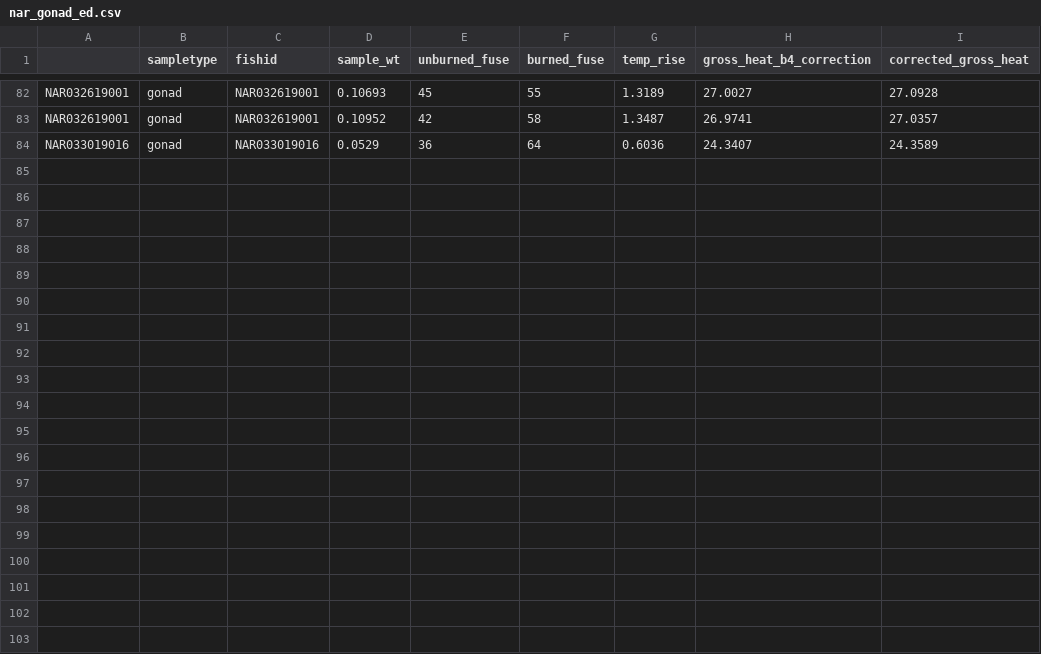
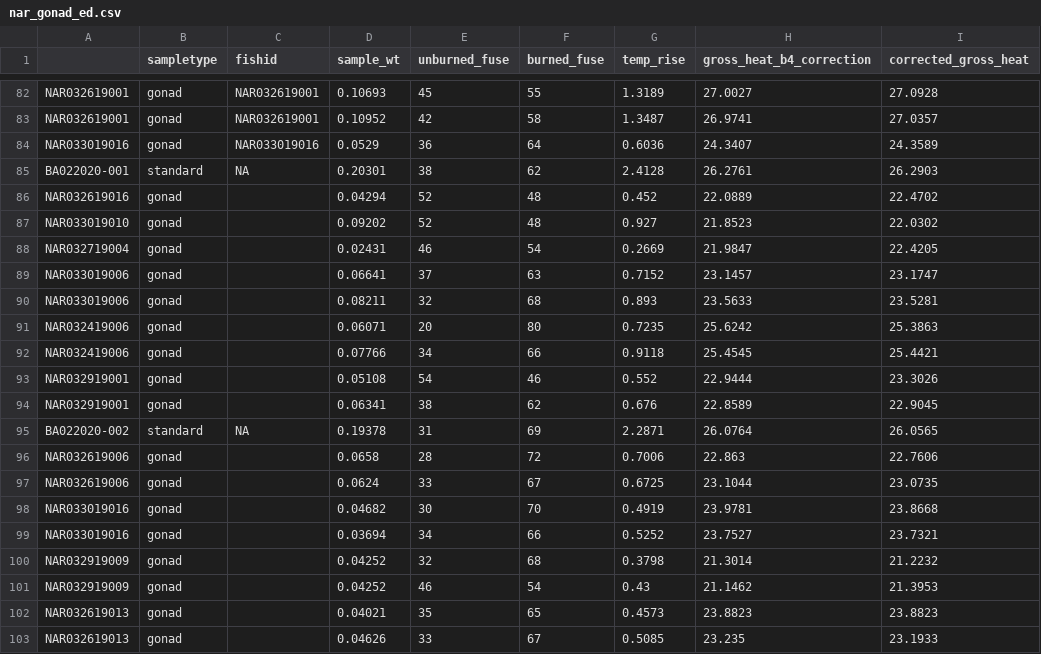
Before and after one commit to collinjfarrell/triploid-walleye-labwork, a CSV file: Data/Calorimetry/Gonads/nar_gonad_ed.csv, drawn as a sheet; only a part is shown, gaps mark what is left out; the diff names each change by its address in the sheet, - before the commit and + after, or states it on an @@ line.

Commit message:
Update nar_gonad_ed.csv

```diff
--- a/Data/Calorimetry/Gonads/nar_gonad_ed.csv
+++ b/Data/Calorimetry/Gonads/nar_gonad_ed.csv
+row 85: BA022020-001 | standard | NA | 0.20301 | 38 | 62 | 2.4128 | 26.2761 | 26.2903
+row 86: NAR032619016 | gonad |  | 0.04294 | 52 | 48 | 0.452 | 22.0889 | 22.4702
+row 87: NAR033019010 | gonad |  | 0.09202 | 52 | 48 | 0.927 | 21.8523 | 22.0302
+row 88: NAR032719004 | gonad |  | 0.02431 | 46 | 54 | 0.2669 | 21.9847 | 22.4205
+row 89: NAR033019006 | gonad |  | 0.06641 | 37 | 63 | 0.7152 | 23.1457 | 23.1747
+row 90: NAR033019006 | gonad |  | 0.08211 | 32 | 68 | 0.893 | 23.5633 | 23.5281
+row 91: NAR032419006 | gonad |  | 0.06071 | 20 | 80 | 0.7235 | 25.6242 | 25.3863
+row 92: NAR032419006 | gonad |  | 0.07766 | 34 | 66 | 0.9118 | 25.4545 | 25.4421
+row 93: NAR032919001 | gonad |  | 0.05108 | 54 | 46 | 0.552 | 22.9444 | 23.3026
+row 94: NAR032919001 | gonad |  | 0.06341 | 38 | 62 | 0.676 | 22.8589 | 22.9045
+row 95: BA022020-002 | standard | NA | 0.19378 | 31 | 69 | 2.2871 | 26.0764 | 26.0565
+row 96: NAR032619006 | gonad |  | 0.0658 | 28 | 72 | 0.7006 | 22.863 | 22.7606
+row 97: NAR032619006 | gonad |  | 0.0624 | 33 | 67 | 0.6725 | 23.1044 | 23.0735
+row 98: NAR033019016 | gonad |  | 0.04682 | 30 | 70 | 0.4919 | 23.9781 | 23.8668
+row 99: NAR033019016 | gonad |  | 0.03694 | 34 | 66 | 0.5252 | 23.7527 | 23.7321
+row 100: NAR032919009 | gonad |  | 0.04252 | 32 | 68 | 0.3798 | 21.3014 | 21.2232
+row 101: NAR032919009 | gonad |  | 0.04252 | 46 | 54 | 0.43 | 21.1462 | 21.3953
+row 102: NAR032619013 | gonad |  | 0.04021 | 35 | 65 | 0.4573 | 23.8823 | 23.8823
+row 103: NAR032619013 | gonad |  | 0.04626 | 33 | 67 | 0.5085 | 23.235 | 23.1933
```
